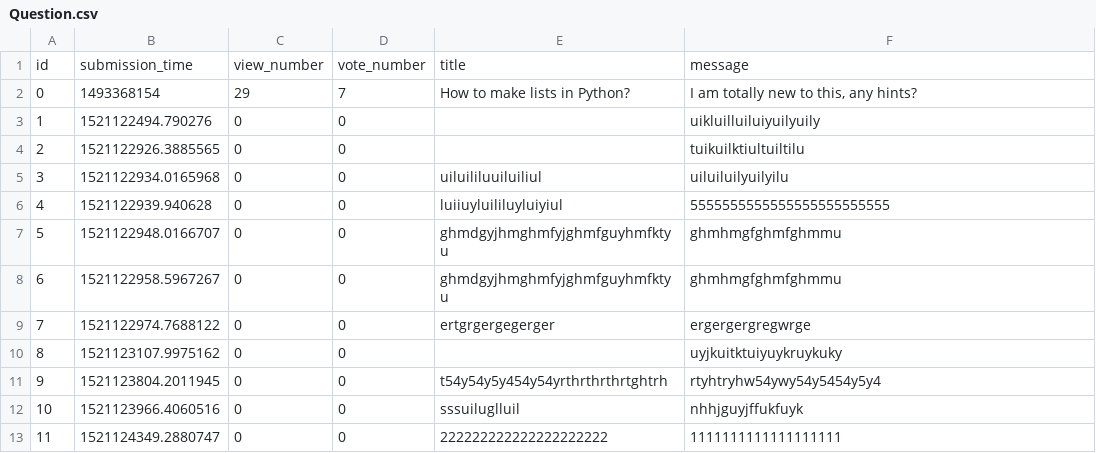
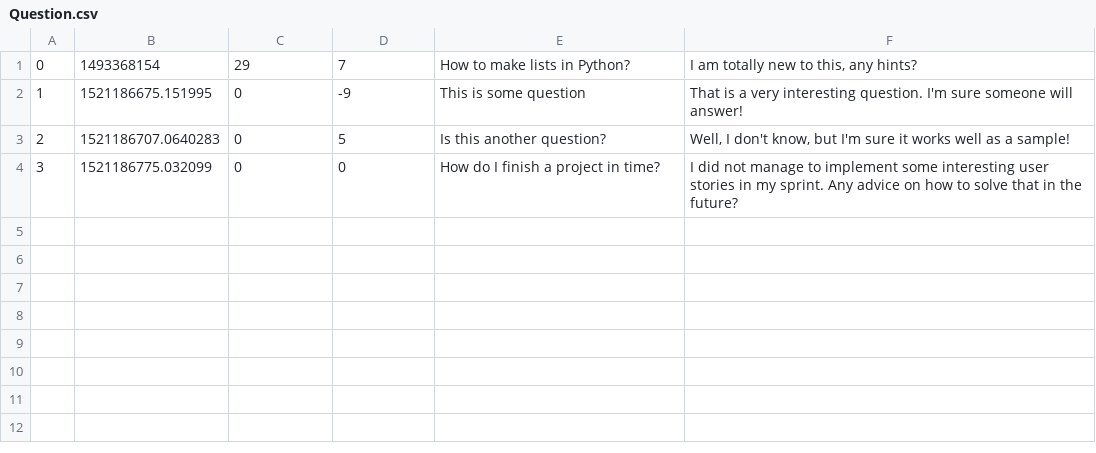
Before and after one commit to Pico143/Wirogrzmoty, a CSV file: Question.csv, drawn as a sheet.

```diff
--- a/Question.csv
+++ b/Question.csv
@@ -1,13 +1,4 @@
-id,submission_time,view_number,vote_number,title,message,
 0,1493368154,29,7,How to make lists in Python?,"I am totally new to this, any hints?",
-1,1521122494.790276,0,0,,uikluilluiluiyuilyuily,
-2,1521122926.3885565,0,0,,tuikuilktiultuiltilu,
-3,1521122934.0165968,0,0,uiluililuuiluiliul,uiluiluilyuilyilu,
-4,1521122939.940628,0,0,luiiuyluililuyluiyiul,5555555555555555555555555,
-5,1521122948.0166707,0,0,ghmdgyjhmghmfyjghmfguyhmfktyu,ghmhmgfghmfghmmu,
-6,1521122958.5967267,0,0,ghmdgyjhmghmfyjghmfguyhmfktyu,ghmhmgfghmfghmmu,
-7,1521122974.7688122,0,0,ertgrgergegerger,ergergergregwrge,
-8,1521123107.9975162,0,0,,uyjkuitktuiyuykruykuky,
-9,1521123804.2011945,0,0,t54y54y5y454y54yrthrthrthrtghtrh,rtyhtryhw54ywy54y5454y5y4,
-10,1521123966.4060516,0,0,sssuiluglluil,nhhjguyjffukfuyk,
-11,1521124349.2880747,0,0,222222222222222222222,1111111111111111111,
+1,1521186675.151995,0,-9,This is some question,That is a very interesting question. I'm sure someone will answer!,
+2,1521186707.0640283,0,5,Is this another question?,"Well, I don't know, but I'm sure it works well as a sample!",
+3,1521186775.032099,0,0,How do I finish a project in time?,I did not manage to implement some interesting user stories in my sprint. Any advice on how to solve that in the future?,
```
Also changed, not shown: 2 other files.
